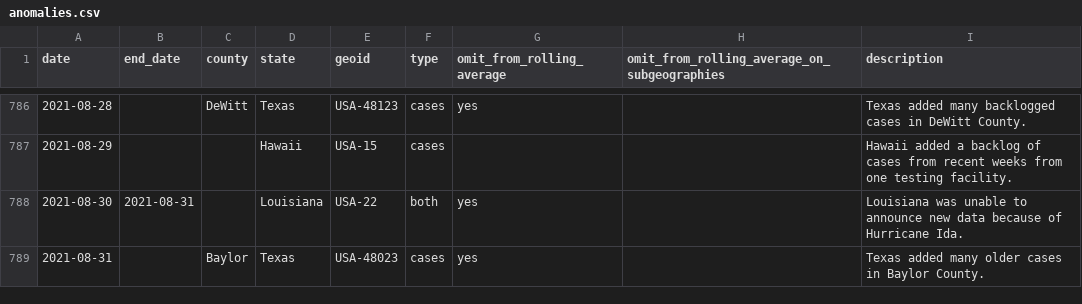
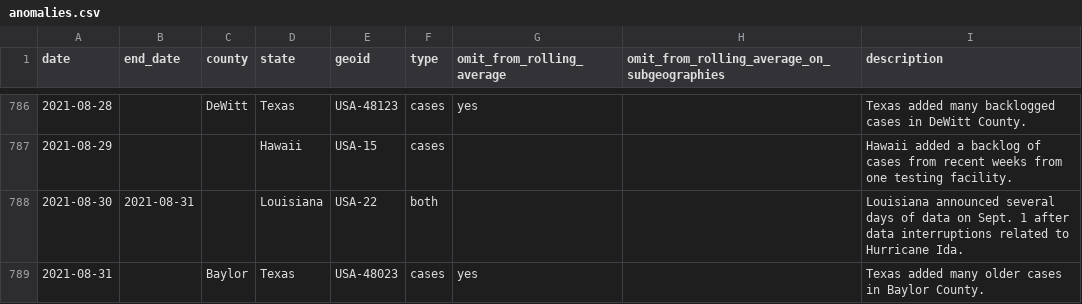
Before and after one commit to nytimes/covid-19-data, a CSV file: rolling-averages/anomalies.csv, drawn as a sheet; only a part is shown, gaps mark what is left out.

```diff
--- a/rolling-averages/anomalies.csv
+++ b/rolling-averages/anomalies.csv
@@ -787,3 +787,3 @@ date,end_date,county,state,geoid,type,omit_from_rolling_average,omit_from_rollin
 2021-08-29,,,Hawaii,USA-15,cases,,,Hawaii added a backlog of cases from recent weeks from one testing facility.
-2021-08-30,2021-08-31,,Louisiana,USA-22,both,yes,,Louisiana was unable to announce new data because of Hurricane Ida.
+2021-08-30,2021-08-31,,Louisiana,USA-22,both,,,Louisiana announced several days of data on Sept. 1 after data interruptions related to Hurricane Ida.
 2021-08-31,,Baylor,Texas,USA-48023,cases,yes,,Texas added many older cases in Baylor County.
```
Also changed, not shown: live/us-counties.csv, live/us-states.csv, 6 other files.
